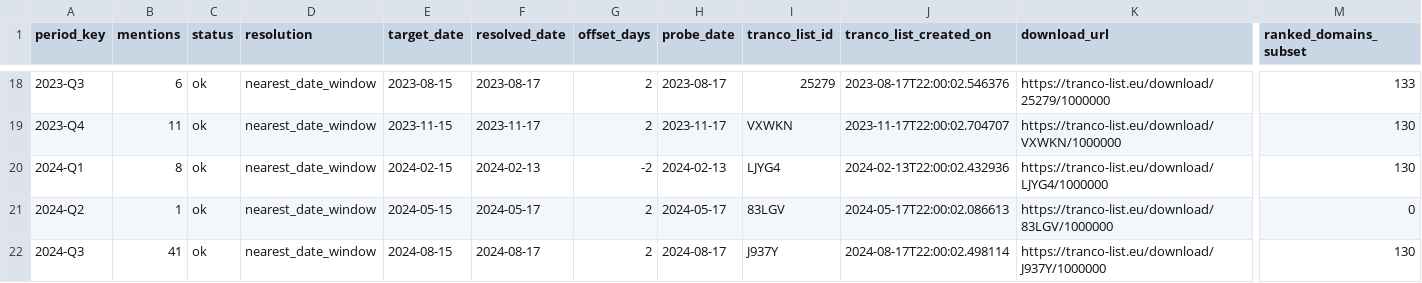
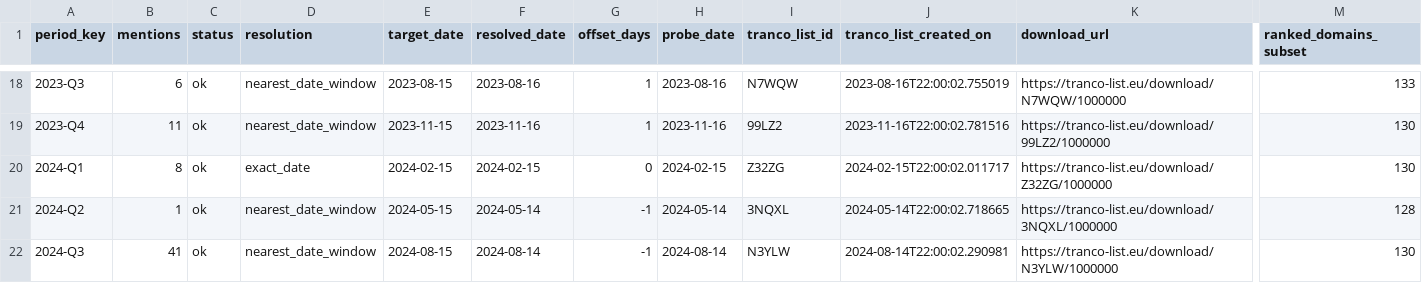
Before and after one commit to jakeberv/jakeberv.github.io, a CSV file: data/impact/reach/tranco_snapshots_used.csv, drawn as a sheet; only a part is shown, gaps mark what is left out; the diff covers the shown part only; the diff names each change by its address in the sheet, - before the commit and + after, or states it on an @@ line.

```diff
--- a/data/impact/reach/tranco_snapshots_used.csv
+++ b/data/impact/reach/tranco_snapshots_used.csv
-F18 (resolved_date): 2023-08-17
+F18 (resolved_date): 2023-08-16
-G18:G19 (offset_days): 2
+G18:G19 (offset_days): 1
-H18 (probe_date): 2023-08-17
+H18 (probe_date): 2023-08-16
-I18 (tranco_list_id): 25279
+I18 (tranco_list_id): N7WQW
-J18 (tranco_list_created_on): 2023-08-17T22:00:02.546376
+J18 (tranco_list_created_on): 2023-08-16T22:00:02.755019
-K18 (download_url): https://tranco-list.eu/download/25279/1000000
+K18 (download_url): https://tranco-list.eu/download/N7WQW/1000000
-F19 (resolved_date): 2023-11-17
+F19 (resolved_date): 2023-11-16
-H19 (probe_date): 2023-11-17
+H19 (probe_date): 2023-11-16
-I19 (tranco_list_id): VXWKN
+I19 (tranco_list_id): 99LZ2
-J19 (tranco_list_created_on): 2023-11-17T22:00:02.704707
+J19 (tranco_list_created_on): 2023-11-16T22:00:02.781516
-K19 (download_url): https://tranco-list.eu/download/VXWKN/1000000
+K19 (download_url): https://tranco-list.eu/download/99LZ2/1000000
-D20 (resolution): nearest_date_window
+D20 (resolution): exact_date
-F20 (resolved_date): 2024-02-13
+F20 (resolved_date): 2024-02-15
-G20 (offset_days): -2
+G20 (offset_days): 0
-H20 (probe_date): 2024-02-13
+H20 (probe_date): 2024-02-15
-I20 (tranco_list_id): LJYG4
+I20 (tranco_list_id): Z32ZG
-J20 (tranco_list_created_on): 2024-02-13T22:00:02.432936
+J20 (tranco_list_created_on): 2024-02-15T22:00:02.011717
-K20 (download_url): https://tranco-list.eu/download/LJYG4/1000000
+K20 (download_url): https://tranco-list.eu/download/Z32ZG/1000000
-F21 (resolved_date): 2024-05-17
+F21 (resolved_date): 2024-05-14
-G21:G22 (offset_days): 2
+G21:G22 (offset_days): -1
-H21 (probe_date): 2024-05-17
+H21 (probe_date): 2024-05-14
-I21 (tranco_list_id): 83LGV
+I21 (tranco_list_id): 3NQXL
-J21 (tranco_list_created_on): 2024-05-17T22:00:02.086613
+J21 (tranco_list_created_on): 2024-05-14T22:00:02.718665
-K21 (download_url): https://tranco-list.eu/download/83LGV/1000000
+K21 (download_url): https://tranco-list.eu/download/3NQXL/1000000
-M21 (ranked_domains_subset): 0
+M21 (ranked_domains_subset): 128
-F22 (resolved_date): 2024-08-17
+F22 (resolved_date): 2024-08-14
-H22 (probe_date): 2024-08-17
+H22 (probe_date): 2024-08-14
-I22 (tranco_list_id): J937Y
+I22 (tranco_list_id): N3YLW
-J22 (tranco_list_created_on): 2024-08-17T22:00:02.498114
+J22 (tranco_list_created_on): 2024-08-14T22:00:02.290981
-K22 (download_url): https://tranco-list.eu/download/J937Y/1000000
+K22 (download_url): https://tranco-list.eu/download/N3YLW/1000000
```
Also changed, not shown: 103 edited cells elsewhere in this file, data/impact/reach/outlet_reach.csv, data/impact/reach/time_adjusted_mentions_reach.csv, 6 other files.
